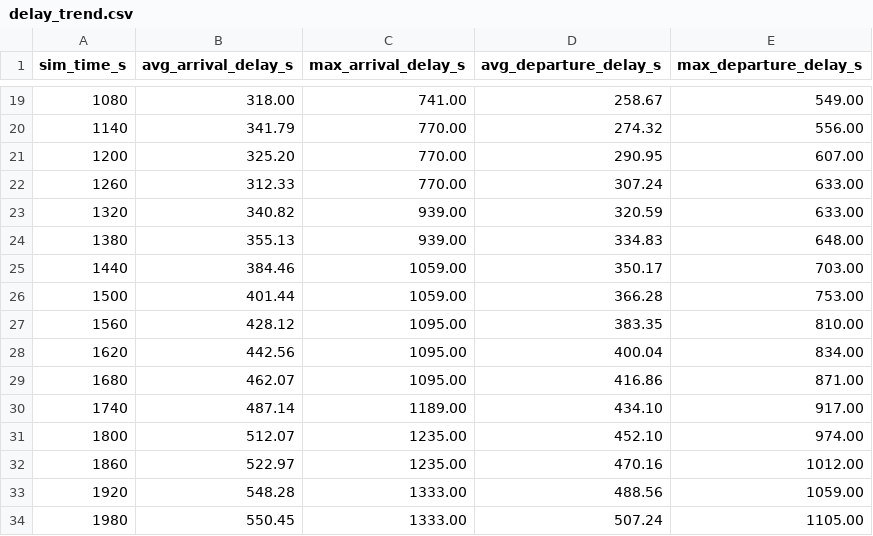
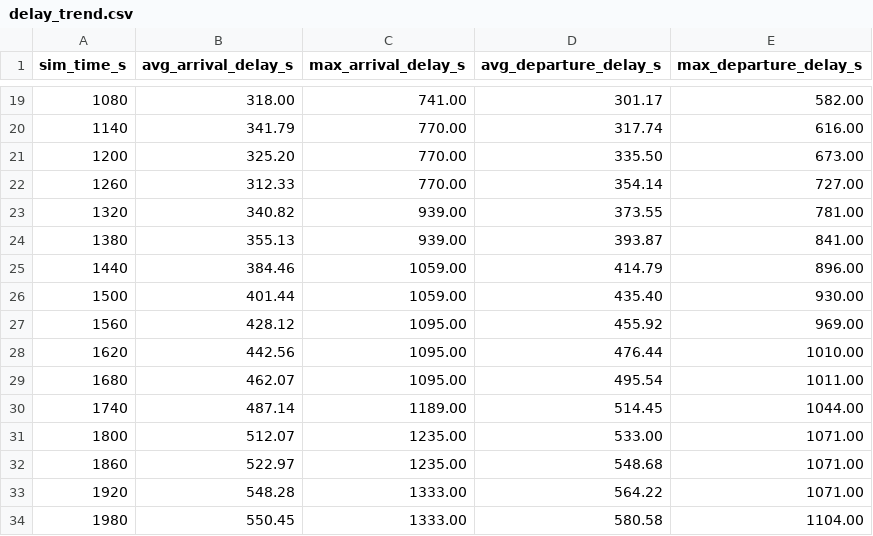
Before and after one commit to pingadom/cs261-group-project, a CSV file: delay_trend.csv, drawn as a sheet; only a part is shown, gaps mark what is left out; the diff covers the shown part only.

```diff
--- a/delay_trend.csv
+++ b/delay_trend.csv
@@ -19,16 +19,16 @@ sim_time_s,avg_arrival_delay_s,max_arrival_delay_s,avg_departure_delay_s,max_dep
-1080,318.00,741.00,258.67,549.00
-1140,341.79,770.00,274.32,556.00
-1200,325.20,770.00,290.95,607.00
-1260,312.33,770.00,307.24,633.00
-1320,340.82,939.00,320.59,633.00
-1380,355.13,939.00,334.83,648.00
-1440,384.46,1059.00,350.17,703.00
-1500,401.44,1059.00,366.28,753.00
-1560,428.12,1095.00,383.35,810.00
-1620,442.56,1095.00,400.04,834.00
-1680,462.07,1095.00,416.86,871.00
-1740,487.14,1189.00,434.10,917.00
-1800,512.07,1235.00,452.10,974.00
-1860,522.97,1235.00,470.16,1012.00
-1920,548.28,1333.00,488.56,1059.00
-1980,550.45,1333.00,507.24,1105.00
+1080,318.00,741.00,301.17,582.00
+1140,341.79,770.00,317.74,616.00
+1200,325.20,770.00,335.50,673.00
+1260,312.33,770.00,354.14,727.00
+1320,340.82,939.00,373.55,781.00
+1380,355.13,939.00,393.87,841.00
+1440,384.46,1059.00,414.79,896.00
+1500,401.44,1059.00,435.40,930.00
+1560,428.12,1095.00,455.92,969.00
+1620,442.56,1095.00,476.44,1010.00
+1680,462.07,1095.00,495.54,1011.00
+1740,487.14,1189.00,514.45,1044.00
+1800,512.07,1235.00,533.00,1071.00
+1860,522.97,1235.00,548.68,1071.00
+1920,548.28,1333.00,564.22,1071.00
+1980,550.45,1333.00,580.58,1104.00
```
Also changed, not shown: 165 edited cells elsewhere in this file, 8 other files.
